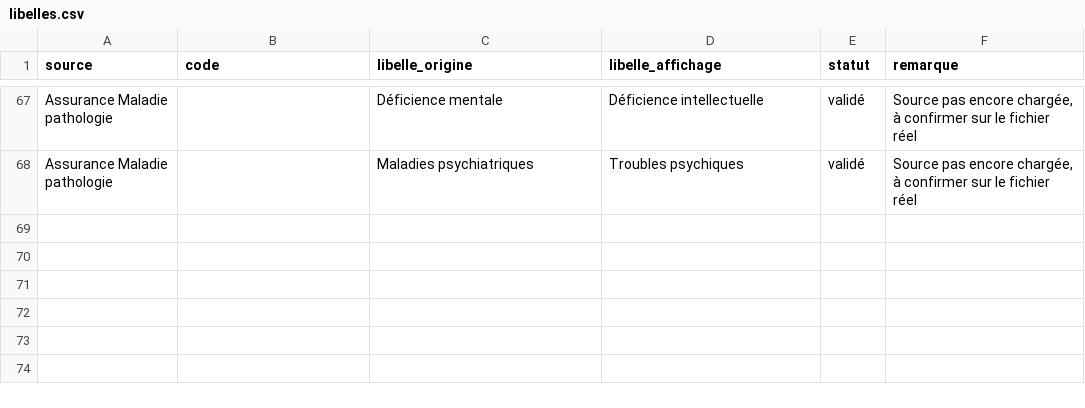
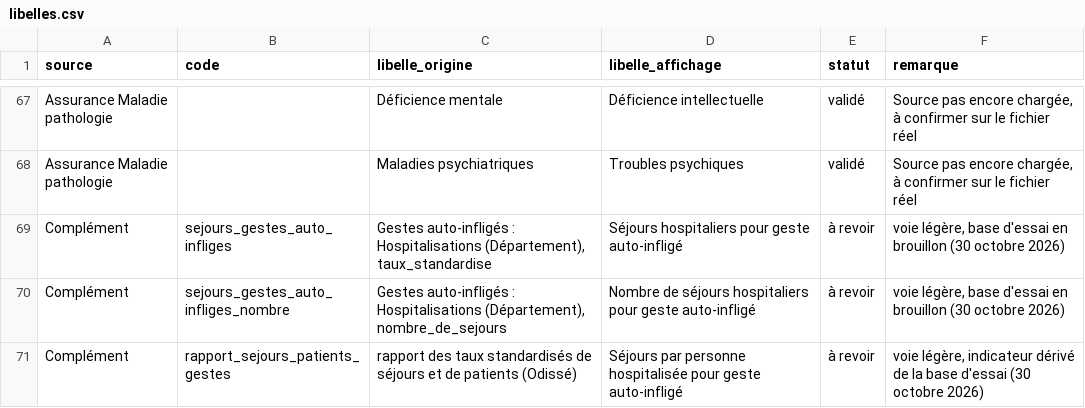
Before and after one commit to UbiCura/ubicura, a CSV file: pipeline/libelles.csv, drawn as a sheet; only a part is shown, gaps mark what is left out; the diff names each change by its address in the sheet, - before the commit and + after, or states it on an @@ line.

```diff
--- a/pipeline/libelles.csv
+++ b/pipeline/libelles.csv
+row 69: Complément | sejours_gestes_auto_infliges | Gestes auto-infligés : Hospitalisations (Département), taux_standardise | Séjours hospitaliers pour geste auto-infligé | à revoir | voie légère, base d'essai en brouillon (30 octobre 2026)
+row 70: Complément | sejours_gestes_auto_infliges_nombre | Gestes auto-infligés : Hospitalisations (Département), nombre_de_sejours | Nombre de séjours hospitaliers pour geste auto-infligé | à revoir | voie légère, base d'essai en brouillon (30 octobre 2026)
+row 71: Complément | rapport_sejours_patients_gestes | rapport des taux standardisés de séjours et de patients (Odissé) | Séjours par personne hospitalisée pour geste auto-infligé | à revoir | voie légère, indicateur dérivé de la base d'essai (30 octobre 2026)
```
Also changed, not shown: contenus/journal_resume.csv, 14 other files.
